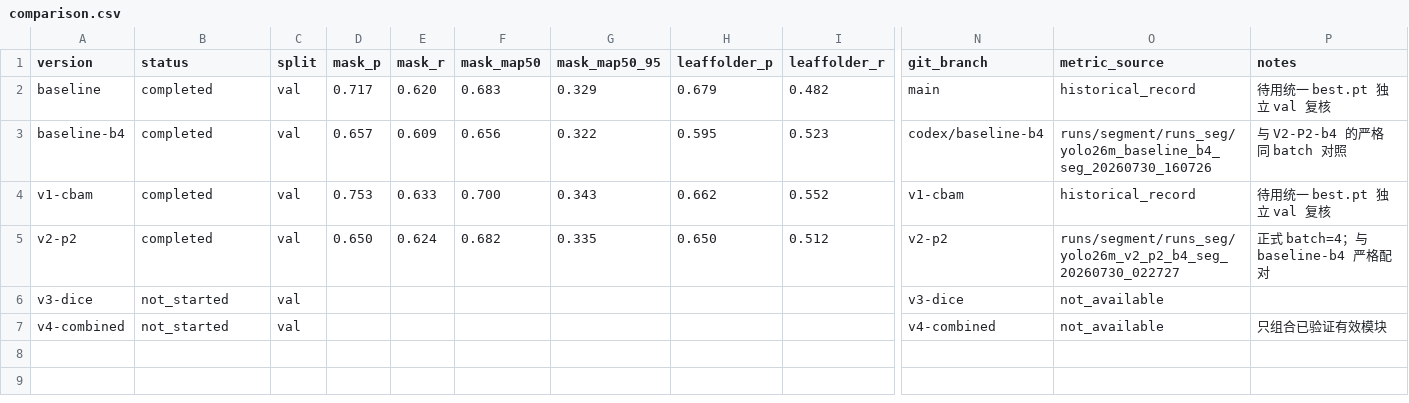
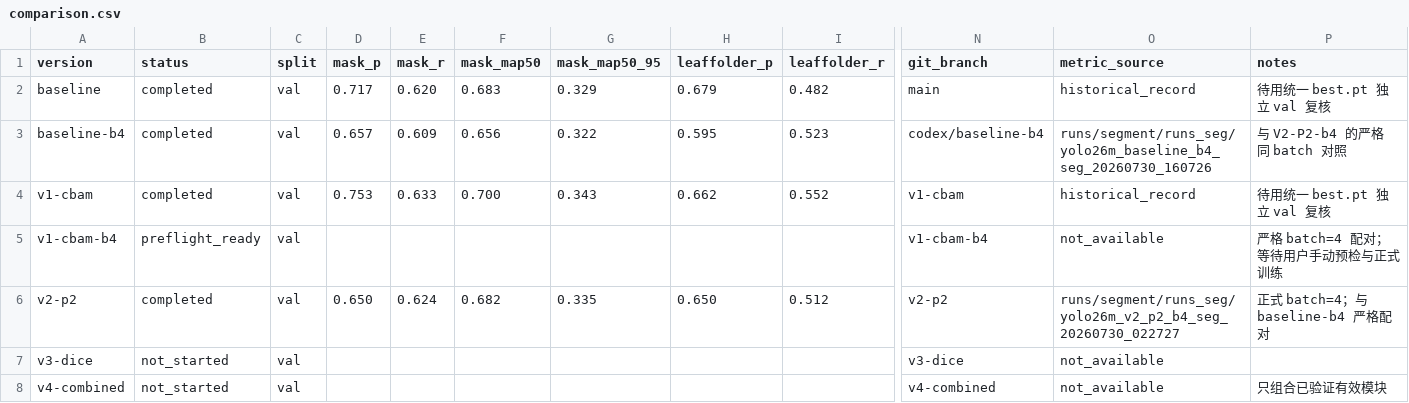
Before and after one commit to xiaojiegenga/yolo_plus, a CSV file: experiment_records/comparison.csv, drawn as a sheet; only a part is shown, gaps mark what is left out; rows hold the shown columns only; the diff names each change by its address in the sheet, - before the commit and + after, or states it on an @@ line.

Commit message:
docs(v1): record CBAM-b4 preflight readiness

```diff
--- a/experiment_records/comparison.csv
+++ b/experiment_records/comparison.csv
+row 5: v1-cbam-b4 | preflight_ready | val |  |  |  |  |  |  | v1-cbam-b4 | not_available | 严格 batch=4 配对；等待用户手动预检与正式训练
```
Also changed, not shown: 1 other file.
